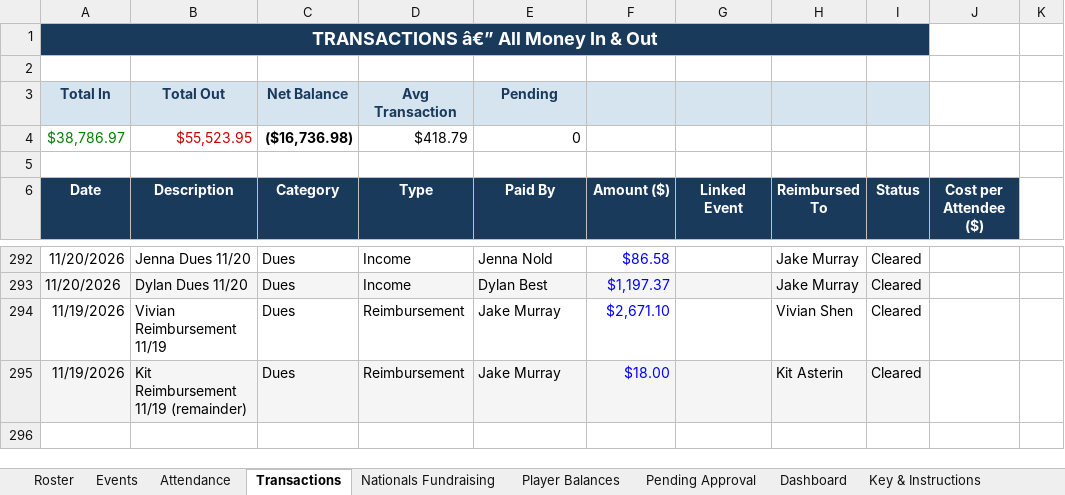
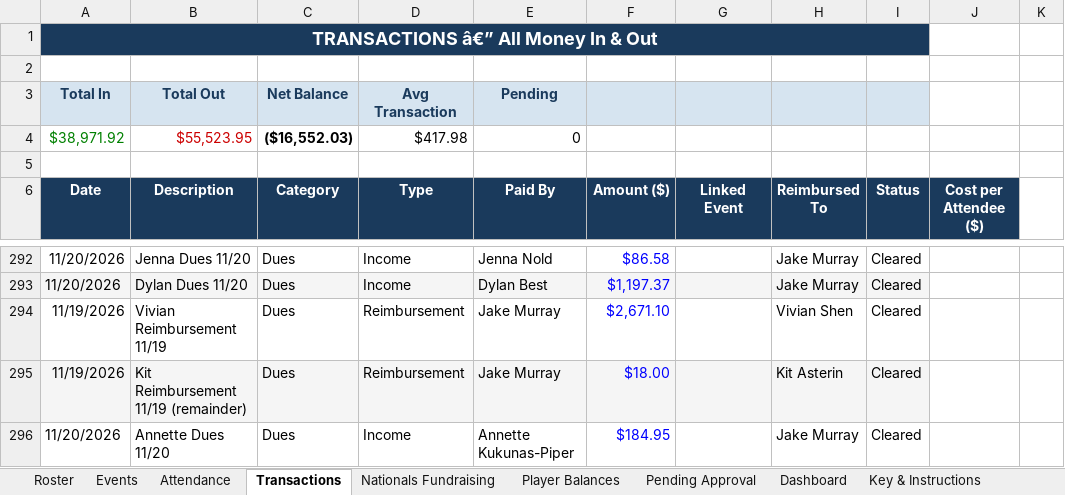
Before and after one commit to jakepmurray/port-finances-26, an Excel workbook: finance_data.xlsx, sheet Transactions, drawn as a sheet; only a part is shown, gaps mark what is left out; values as stored, in another font and other column widths than the file's, no borders; charts and pictures not drawn; removed rows and columns are numbered as before the commit, all else as after; the diff names each change by its address in the sheet, - before the commit and + after, or states it on an @@ line.

Commit message:
Log Annette Kukunas-Piper dues 11/20

```diff
--- a/finance_data.xlsx (sheet Transactions)
+++ b/finance_data.xlsx (sheet Transactions)
-row 4: $38,786.97 | $55,523.95 | ($16,736.98) | $418.79 | 0
+row 4: $38,971.92 | $55,523.95 | ($16,552.03) | $417.98 | 0
+row 296: 11/20/2026 | Annette Dues 11/20 | Dues | Income | Annette Kukunas-Piper | $184.95 |  | Jake Murray | Cleared
```
Also changed, not shown: sheet Player Balances, sheet Dashboard.
